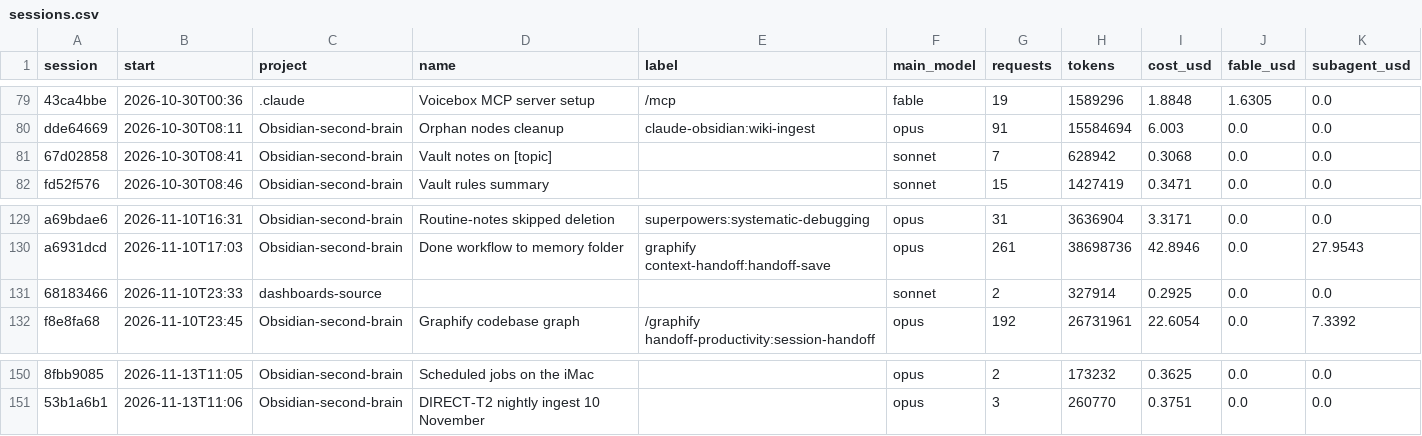
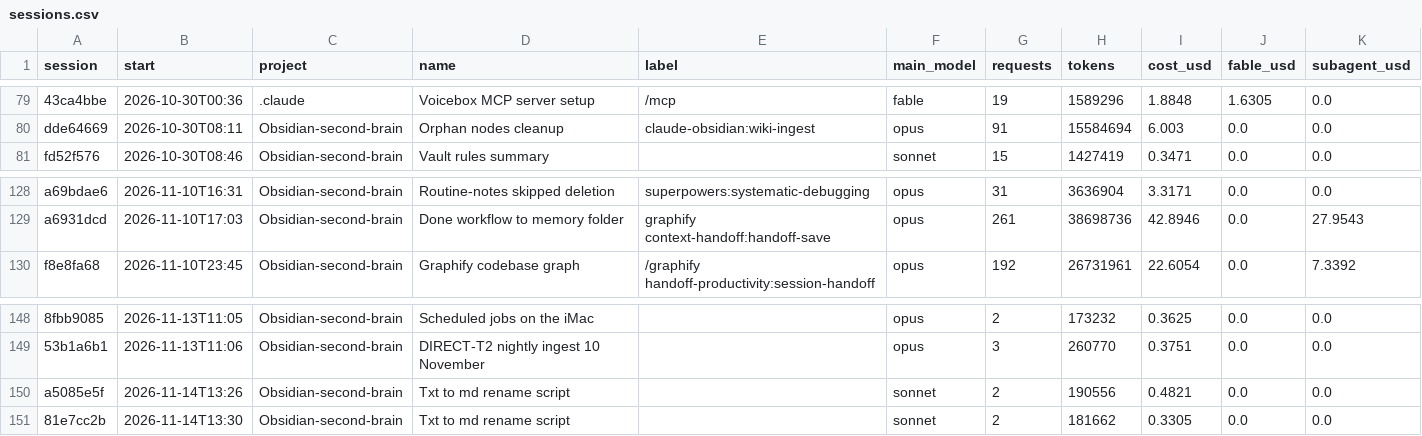
Before and after one commit to Baskers1/claude-usage-data, a CSV file: sessions.csv, drawn as a sheet; only a part is shown, gaps mark what is left out; removed rows and columns are numbered as before the commit, all else as after; the diff names each change by its address in the sheet, - before the commit and + after, or states it on an @@ line.

```diff
--- a/sessions.csv
+++ b/sessions.csv
-row 81: 67d02858 | 2026-10-30T08:41 | Obsidian-second-brain | Vault notes on [topic] |  | sonnet | 7 | 628942 | 0.3068 | 0.0 | 0.0
-row 131: 68183466 | 2026-11-10T23:33 | dashboards-source |  |  | sonnet | 2 | 327914 | 0.2925 | 0.0 | 0.0
+row 150: a5085e5f | 2026-11-14T13:26 | Obsidian-second-brain | Txt to md rename script |  | sonnet | 2 | 190556 | 0.4821 | 0.0 | 0.0
+row 151: 81e7cc2b | 2026-11-14T13:30 | Obsidian-second-brain | Txt to md rename script |  | sonnet | 2 | 181662 | 0.3305 | 0.0 | 0.0
```
Also changed, not shown: usage.csv, 1 other file.
